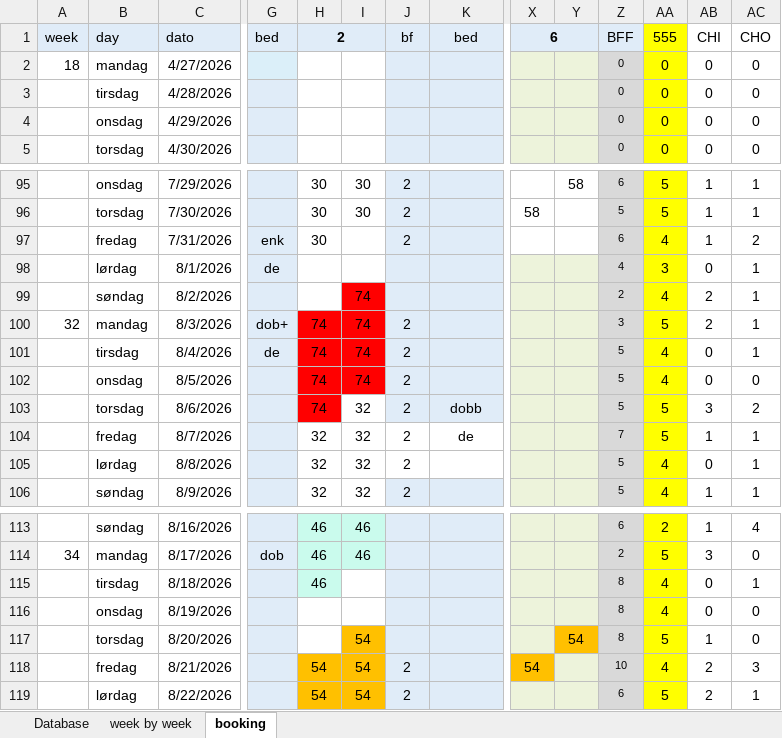
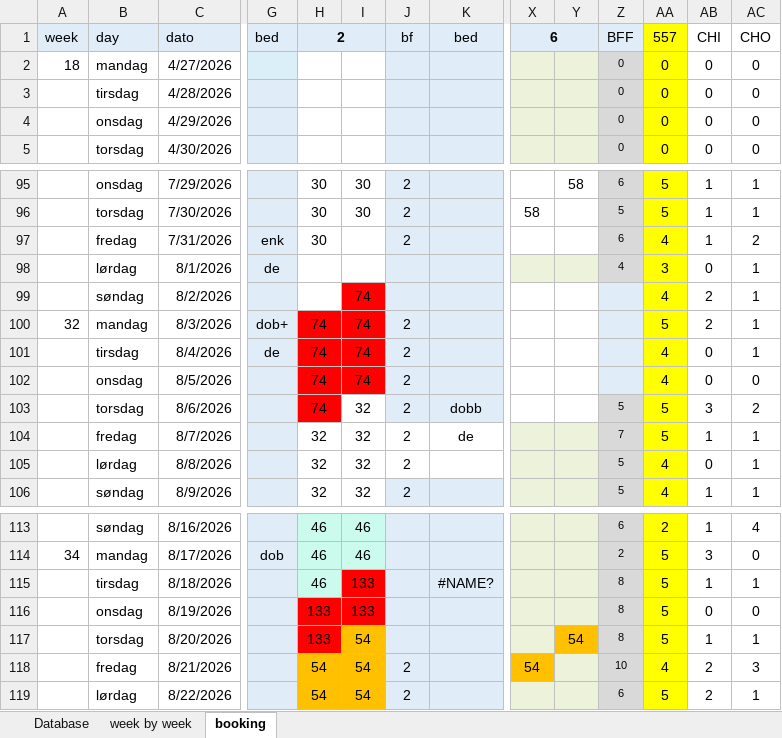
Before and after one commit to Hammerknuden/HK-portal-20, an Excel workbook: data/2026_BOOKING 10.xlsx, sheet booking, drawn as a sheet; only a part is shown, gaps mark what is left out; values as stored, in another font and other column widths than the file's, no borders; the diff names each change by its address in the sheet, - before the commit and + after, or states it on an @@ line.

```diff
--- a/data/2026_BOOKING 10.xlsx (sheet booking)
+++ b/data/2026_BOOKING 10.xlsx (sheet booking)
-AA1: 555
+AA1: 557
-X99:Y103 fill: #EDF3DB
+X99:Y103 fill: none
-Z99: 2
+Z99: (empty)
-Z99:Z102 fill: #D9D9D9
+Z99:Z102 fill: #E0ECF8
-Z100: 3
+Z100: (empty)
-Z101:Z102: 5
+Z101:Z102: (empty)
-I115:I116: (empty)
+I115:I116: 133
-I115 fill: none
+I115 fill: #FF0000
-K115: (empty)
+K115: #NAME?
-AA115:AA116: 4
+AA115:AA116: 5
-AB115: 0
+AB115: 1
-H116:H117: (empty)
+H116:H117: 133
-H116:I116 fill: none
+H116:I116 fill: #FF0000
-H117 fill: none
+H117 fill: #FF0000
-AC117: 0
+AC117: 1
```
Also changed, not shown: sheet Database, sheet week by week, charts or pictures, 1 other file.
